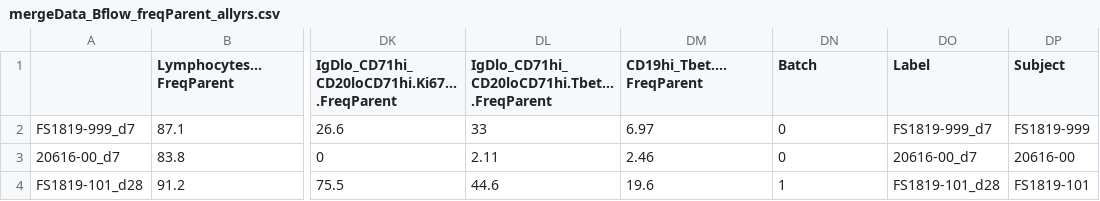
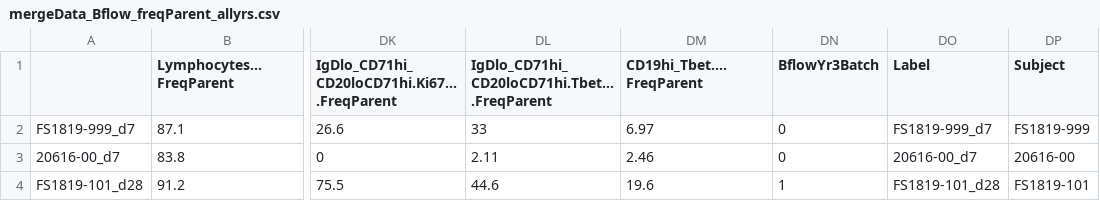
Before and after one commit to Sedmic/PembroFluVac, a CSV file: mergeData_Bflow_freqParent_allyrs.csv, drawn as a sheet; only a part is shown, gaps mark what is left out; the diff names each change by its address in the sheet, - before the commit and + after, or states it on an @@ line.

```diff
--- a/mergeData_Bflow_freqParent_allyrs.csv
+++ b/mergeData_Bflow_freqParent_allyrs.csv
-DN1: Batch
+DN1: BflowYr3Batch
```
Also changed, not shown: 1 other file.
